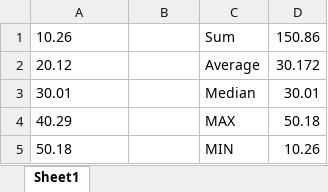
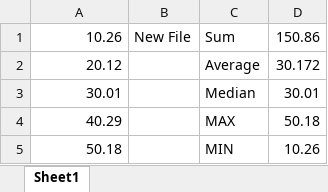
Before and after one commit to sid-talesara/gst-bharo, an Excel workbook: public/sample.xlsx, sheet Sheet1, drawn as a sheet; values as stored, in another font and other column widths than the file's, no borders; the diff names each change by its address in the sheet, - before the commit and + after, or states it on an @@ line.

```diff
--- a/public/sample.xlsx (sheet Sheet1)
+++ b/public/sample.xlsx (sheet Sheet1)
-A1:A5 alignment: left
+A1:A5 alignment: right
-B1: (empty)
+B1: New File
```
Also changed, not shown: 17 other files.
